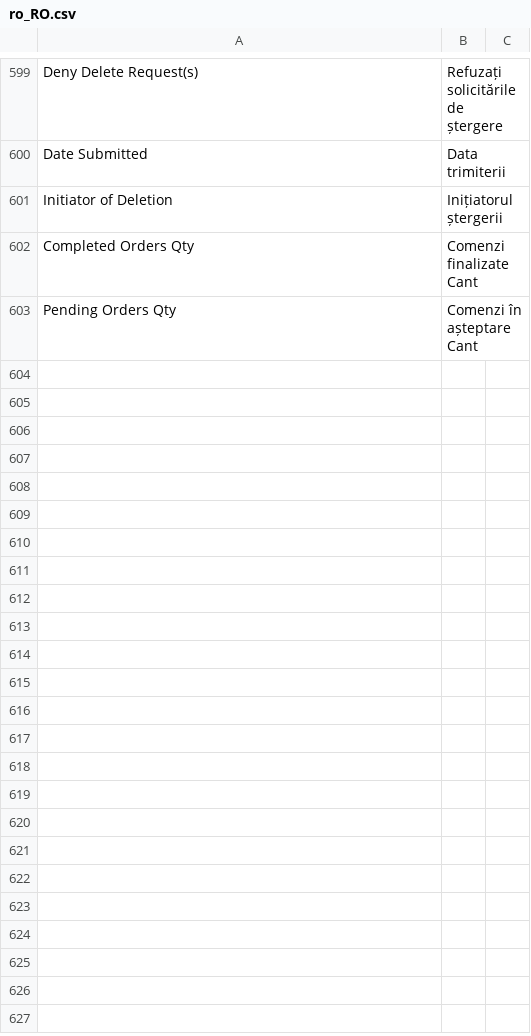
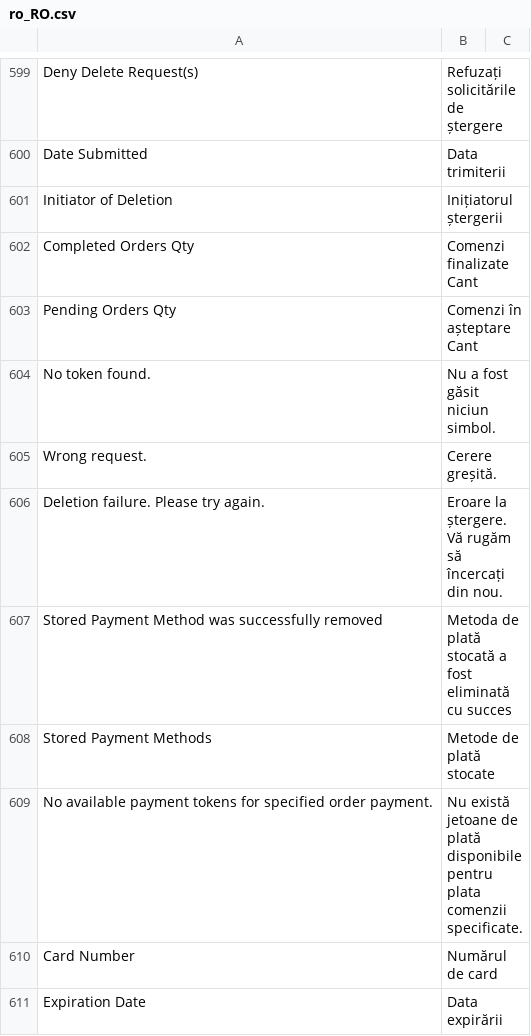
Before and after one commit to webraptor/magento-2-custom-module-translations, a CSV file: ro_RO.csv, drawn as a sheet; only a part is shown, gaps mark what is left out; the diff covers the shown part only; the diff names each change by its address in the sheet, - before the commit and + after, or states it on an @@ line.

Commit message:
stored payment methods

```diff
--- a/ro_RO.csv
+++ b/ro_RO.csv
+row 604: No token found. | Nu a fost găsit niciun simbol.
+row 605: Wrong request. | Cerere greșită.
+row 606: Deletion failure. Please try again. | Eroare la ștergere. Vă rugăm să încercați din nou.
+row 607: Stored Payment Method was successfully removed | Metoda de plată stocată a fost eliminată cu succes
+row 608: Stored Payment Methods | Metode de plată stocate
+row 609: No available payment tokens for specified order payment. | Nu există jetoane de plată disponibile pentru plata comenzii specificate.
+row 610: Card Number | Numărul de card
+row 611: Expiration Date | Data expirării
```
Also changed, not shown: 8 added rows and 2 edited cells elsewhere in this file, 1 other file.
